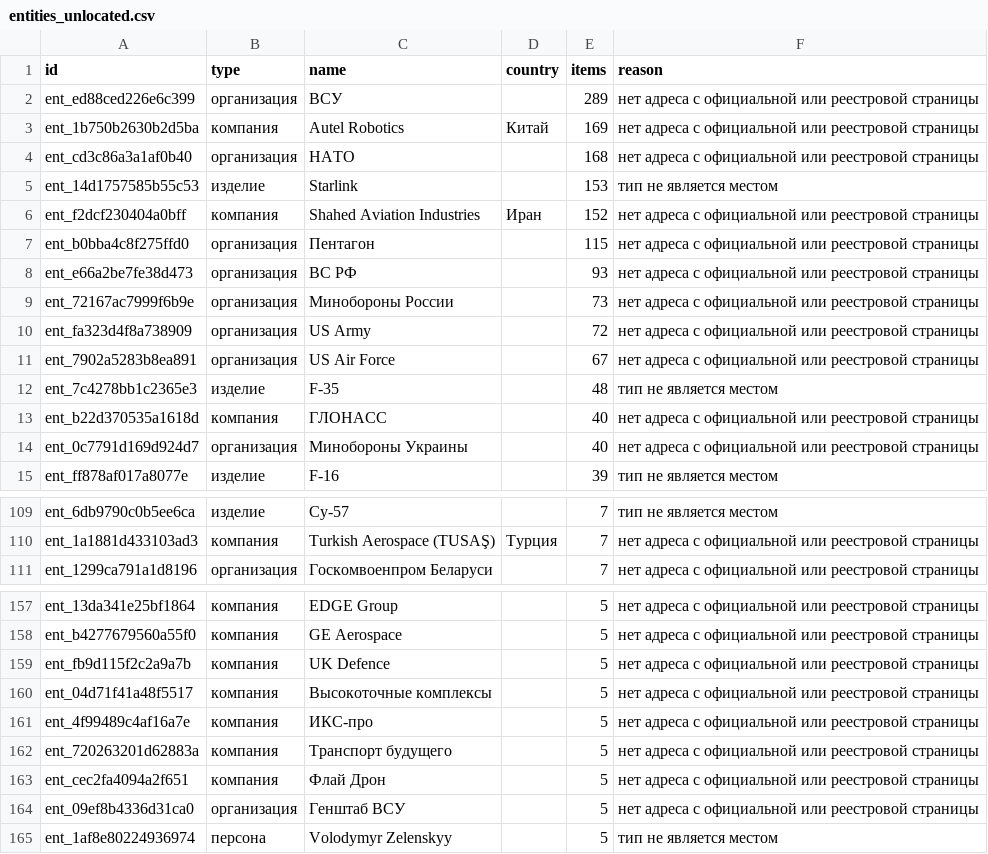
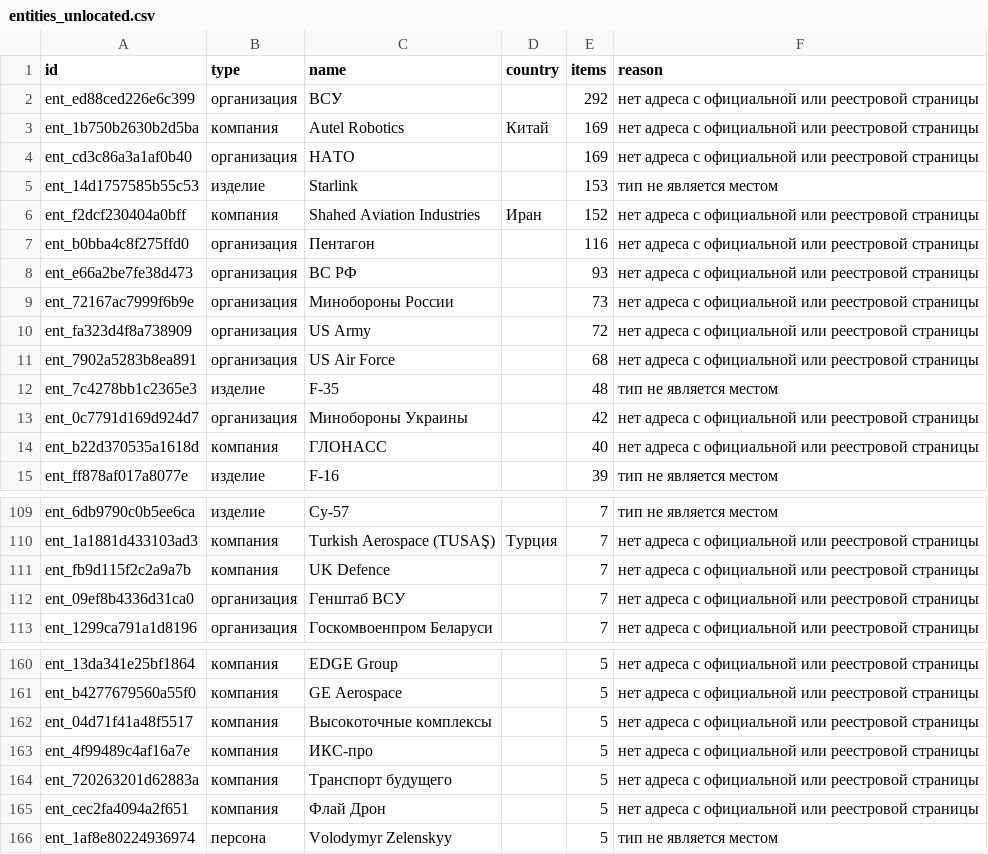
Before and after one commit to SKB-BY/cbr-news-materials, a CSV file: news-map/entities_unlocated.csv, drawn as a sheet; only a part is shown, gaps mark what is left out; the diff covers the shown part only.

```diff
--- a/news-map/entities_unlocated.csv
+++ b/news-map/entities_unlocated.csv
@@ -1,8 +1,8 @@
 id,type,name,country,items,reason
-ent_ed88ced226e6c399,организация,ВСУ,,289,нет адреса с официальной или реестровой страницы
+ent_ed88ced226e6c399,организация,ВСУ,,292,нет адреса с официальной или реестровой страницы
 ent_1b750b2630b2d5ba,компания,Autel Robotics,Китай,169,нет адреса с официальной или реестровой страницы
-ent_cd3c86a3a1af0b40,организация,НАТО,,168,нет адреса с официальной или реестровой страницы
+ent_cd3c86a3a1af0b40,организация,НАТО,,169,нет адреса с официальной или реестровой страницы
 ent_14d1757585b55c53,изделие,Starlink,,153,тип не является местом
 ent_f2dcf230404a0bff,компания,Shahed Aviation Industries,Иран,152,нет адреса с официальной или реестровой страницы
-ent_b0bba4c8f275ffd0,организация,Пентагон,,115,нет адреса с официальной или реестровой страницы
+ent_b0bba4c8f275ffd0,организация,Пентагон,,116,нет адреса с официальной или реестровой страницы
 ent_e66a2be7fe38d473,организация,ВС РФ,,93,нет адреса с официальной или реестровой страницы
@@ -10,6 +10,6 @@ ent_72167ac7999f6b9e,организация,Минобороны России,,7
 ent_fa323d4f8a738909,организация,US Army,,72,нет адреса с официальной или реестровой страницы
-ent_7902a5283b8ea891,организация,US Air Force,,67,нет адреса с официальной или реестровой страницы
+ent_7902a5283b8ea891,организация,US Air Force,,68,нет адреса с официальной или реестровой страницы
 ent_7c4278bb1c2365e3,изделие,F-35,,48,тип не является местом
+ent_0c7791d169d924d7,организация,Минобороны Украины,,42,нет адреса с официальной или реестровой страницы
 ent_b22d370535a1618d,компания,ГЛОНАСС,,40,нет адреса с официальной или реестровой страницы
-ent_0c7791d169d924d7,организация,Минобороны Украины,,40,нет адреса с официальной или реестровой страницы
 ent_ff878af017a8077e,изделие,F-16,,39,тип не является местом
@@ -110,2 +110,4 @@ ent_6db9790c0b5ee6ca,изделие,Су-57,,7,тип не является ме
 ent_1a1881d433103ad3,компания,Turkish Aerospace (TUSAŞ),Турция,7,нет адреса с официальной или реестровой страницы
+ent_fb9d115f2c2a9a7b,компания,UK Defence,,7,нет адреса с официальной или реестровой страницы
+ent_09ef8b4336d31ca0,организация,Генштаб ВСУ,,7,нет адреса с официальной или реестровой страницы
 ent_1299ca791a1d8196,организация,Госкомвоенпром Беларуси,,7,нет адреса с официальной или реестровой страницы
@@ -158,3 +161,2 @@ ent_13da341e25bf1864,компания,EDGE Group,,5,нет адреса с оф
 ent_b4277679560a55f0,компания,GE Aerospace,,5,нет адреса с официальной или реестровой страницы
-ent_fb9d115f2c2a9a7b,компания,UK Defence,,5,нет адреса с официальной или реестровой страницы
 ent_04d71f41a48f5517,компания,Высокоточные комплексы,,5,нет адреса с официальной или реестровой страницы
@@ -163,3 +165,2 @@ ent_720263201d62883a,компания,Транспорт будущего,,5,н
 ent_cec2fa4094a2f651,компания,Флай Дрон,,5,нет адреса с официальной или реестровой страницы
-ent_09ef8b4336d31ca0,организация,Генштаб ВСУ,,5,нет адреса с официальной или реестровой страницы
 ent_1af8e80224936974,персона,Volodymyr Zelenskyy,,5,тип не является местом
```
Also changed, not shown: 20 added rows, 8 removed rows and 1 edited cell elsewhere in this file, 17 other files.
